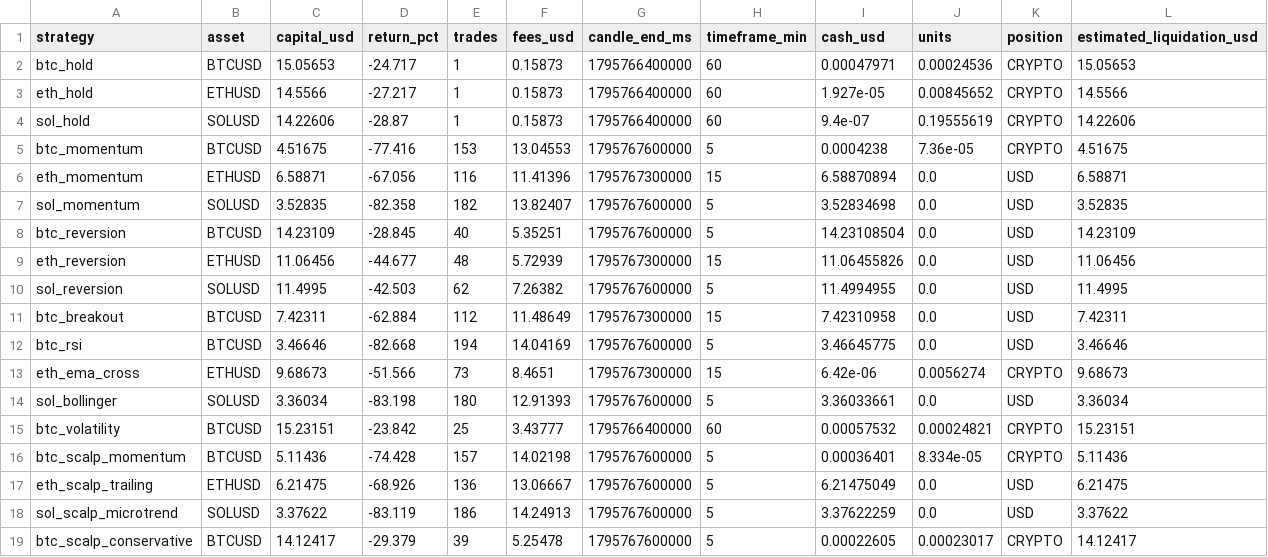
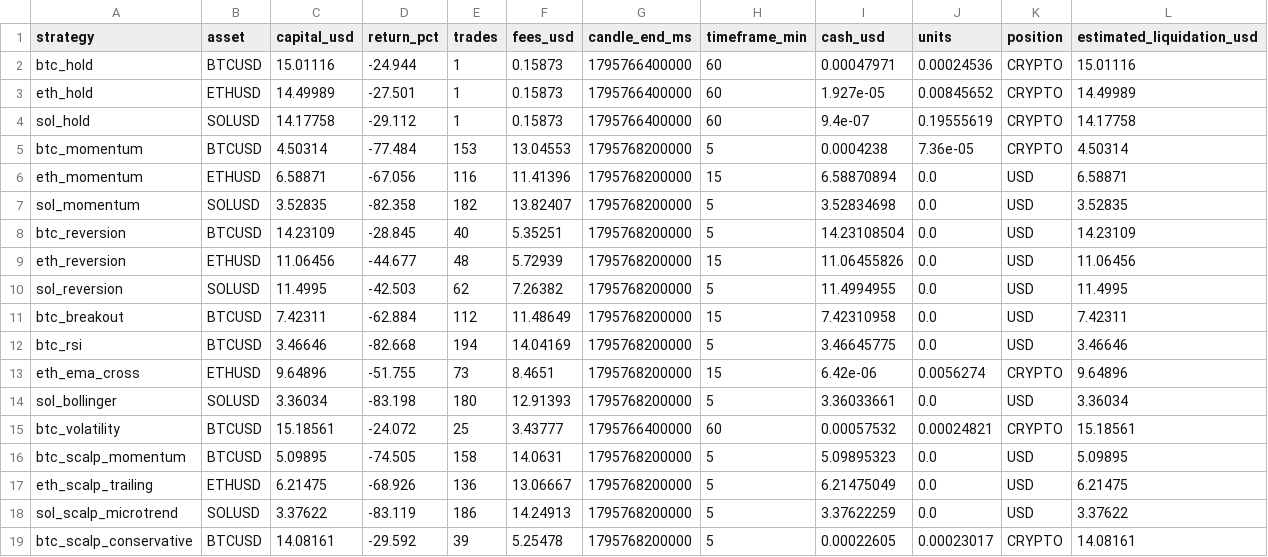
Before and after one commit to SeikoChillBot/AI-Trading, a CSV file: reports/realistic_latest.csv, drawn as a sheet.

```diff
--- a/reports/realistic_latest.csv
+++ b/reports/realistic_latest.csv
@@ -1,19 +1,19 @@
 strategy,asset,capital_usd,return_pct,trades,fees_usd,candle_end_ms,timeframe_min,cash_usd,units,position,estimated_liquidation_usd
-btc_hold,BTCUSD,15.05653,-24.717,1,0.15873,1795766400000,60,0.00047971,0.00024536,CRYPTO,15.05653
-eth_hold,ETHUSD,14.5566,-27.217,1,0.15873,1795766400000,60,1.927e-05,0.00845652,CRYPTO,14.5566
-sol_hold,SOLUSD,14.22606,-28.87,1,0.15873,1795766400000,60,9.4e-07,0.19555619,CRYPTO,14.22606
-btc_momentum,BTCUSD,4.51675,-77.416,153,13.04553,1795767600000,5,0.0004238,7.36e-05,CRYPTO,4.51675
-eth_momentum,ETHUSD,6.58871,-67.056,116,11.41396,1795767300000,15,6.58870894,0.0,USD,6.58871
-sol_momentum,SOLUSD,3.52835,-82.358,182,13.82407,1795767600000,5,3.52834698,0.0,USD,3.52835
-btc_reversion,BTCUSD,14.23109,-28.845,40,5.35251,1795767600000,5,14.23108504,0.0,USD,14.23109
-eth_reversion,ETHUSD,11.06456,-44.677,48,5.72939,1795767300000,15,11.06455826,0.0,USD,11.06456
-sol_reversion,SOLUSD,11.4995,-42.503,62,7.26382,1795767600000,5,11.4994955,0.0,USD,11.4995
-btc_breakout,BTCUSD,7.42311,-62.884,112,11.48649,1795767300000,15,7.42310958,0.0,USD,7.42311
-btc_rsi,BTCUSD,3.46646,-82.668,194,14.04169,1795767600000,5,3.46645775,0.0,USD,3.46646
-eth_ema_cross,ETHUSD,9.68673,-51.566,73,8.4651,1795767300000,15,6.42e-06,0.0056274,CRYPTO,9.68673
-sol_bollinger,SOLUSD,3.36034,-83.198,180,12.91393,1795767600000,5,3.36033661,0.0,USD,3.36034
-btc_volatility,BTCUSD,15.23151,-23.842,25,3.43777,1795766400000,60,0.00057532,0.00024821,CRYPTO,15.23151
-btc_scalp_momentum,BTCUSD,5.11436,-74.428,157,14.02198,1795767600000,5,0.00036401,8.334e-05,CRYPTO,5.11436
-eth_scalp_trailing,ETHUSD,6.21475,-68.926,136,13.06667,1795767600000,5,6.21475049,0.0,USD,6.21475
-sol_scalp_microtrend,SOLUSD,3.37622,-83.119,186,14.24913,1795767600000,5,3.37622259,0.0,USD,3.37622
-btc_scalp_conservative,BTCUSD,14.12417,-29.379,39,5.25478,1795767600000,5,0.00022605,0.00023017,CRYPTO,14.12417
+btc_hold,BTCUSD,15.01116,-24.944,1,0.15873,1795766400000,60,0.00047971,0.00024536,CRYPTO,15.01116
+eth_hold,ETHUSD,14.49989,-27.501,1,0.15873,1795766400000,60,1.927e-05,0.00845652,CRYPTO,14.49989
+sol_hold,SOLUSD,14.17758,-29.112,1,0.15873,1795766400000,60,9.4e-07,0.19555619,CRYPTO,14.17758
+btc_momentum,BTCUSD,4.50314,-77.484,153,13.04553,1795768200000,5,0.0004238,7.36e-05,CRYPTO,4.50314
+eth_momentum,ETHUSD,6.58871,-67.056,116,11.41396,1795768200000,15,6.58870894,0.0,USD,6.58871
+sol_momentum,SOLUSD,3.52835,-82.358,182,13.82407,1795768200000,5,3.52834698,0.0,USD,3.52835
+btc_reversion,BTCUSD,14.23109,-28.845,40,5.35251,1795768200000,5,14.23108504,0.0,USD,14.23109
+eth_reversion,ETHUSD,11.06456,-44.677,48,5.72939,1795768200000,15,11.06455826,0.0,USD,11.06456
+sol_reversion,SOLUSD,11.4995,-42.503,62,7.26382,1795768200000,5,11.4994955,0.0,USD,11.4995
+btc_breakout,BTCUSD,7.42311,-62.884,112,11.48649,1795768200000,15,7.42310958,0.0,USD,7.42311
+btc_rsi,BTCUSD,3.46646,-82.668,194,14.04169,1795768200000,5,3.46645775,0.0,USD,3.46646
+eth_ema_cross,ETHUSD,9.64896,-51.755,73,8.4651,1795768200000,15,6.42e-06,0.0056274,CRYPTO,9.64896
+sol_bollinger,SOLUSD,3.36034,-83.198,180,12.91393,1795768200000,5,3.36033661,0.0,USD,3.36034
+btc_volatility,BTCUSD,15.18561,-24.072,25,3.43777,1795766400000,60,0.00057532,0.00024821,CRYPTO,15.18561
+btc_scalp_momentum,BTCUSD,5.09895,-74.505,158,14.0631,1795768200000,5,5.09895323,0.0,USD,5.09895
+eth_scalp_trailing,ETHUSD,6.21475,-68.926,136,13.06667,1795768200000,5,6.21475049,0.0,USD,6.21475
+sol_scalp_microtrend,SOLUSD,3.37622,-83.119,186,14.24913,1795768200000,5,3.37622259,0.0,USD,3.37622
+btc_scalp_conservative,BTCUSD,14.08161,-29.592,39,5.25478,1795768200000,5,0.00022605,0.00023017,CRYPTO,14.08161
```
Also changed, not shown: reports/latest.csv, reports/realistic_orders.csv, 16 other files.
